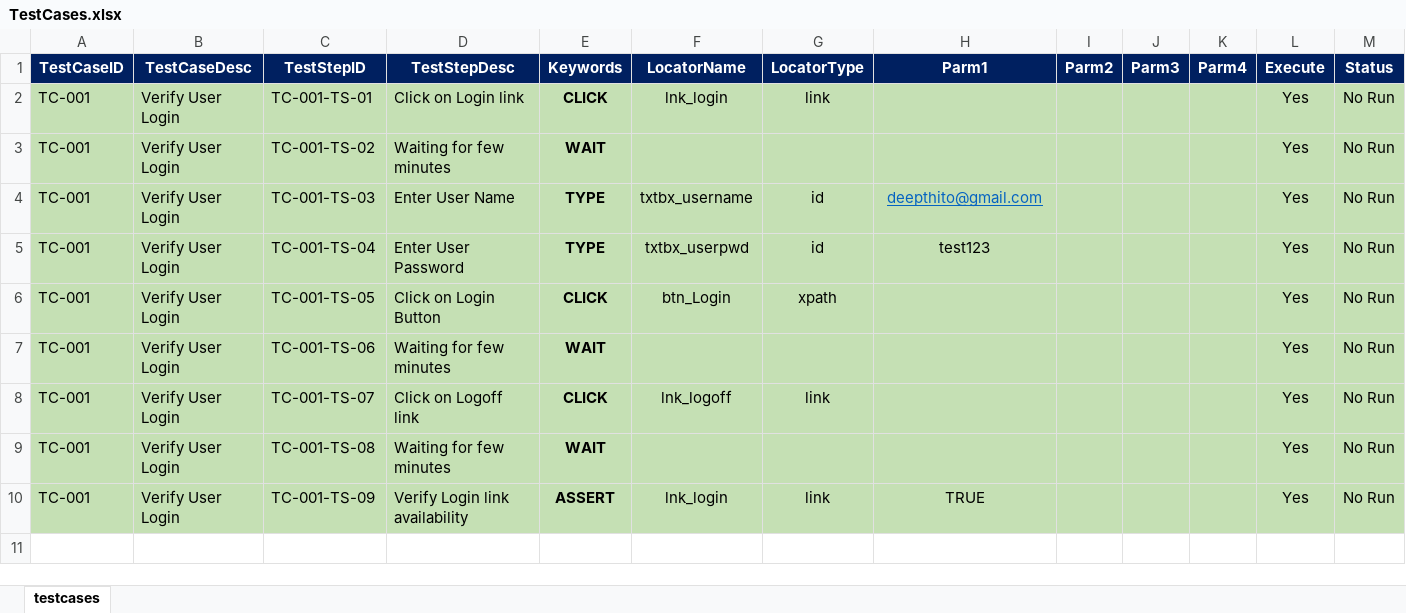
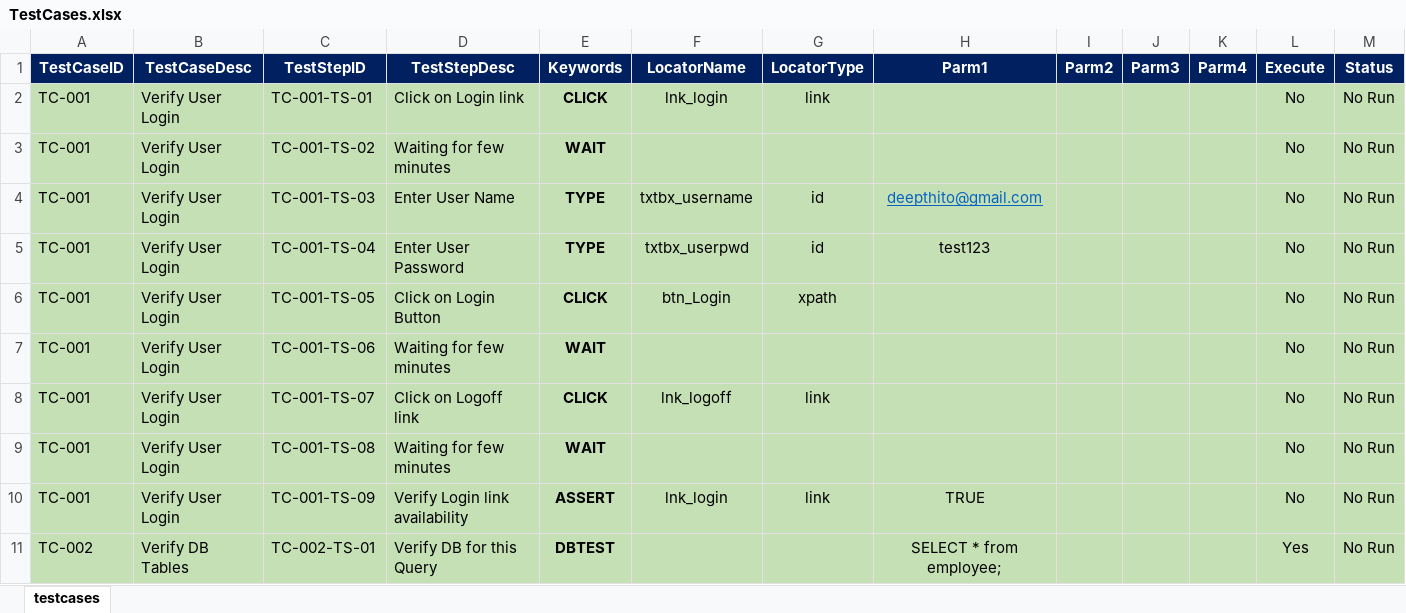
Before and after one commit to deepthi021/SeleniumTests, an Excel workbook: kwdautomation/target/test-classes/testscenarios/TestCases.xlsx, sheet testcases, drawn as a sheet; values as stored, in another font and other column widths than the file's, no borders; the diff names each change by its address in the sheet, - before the commit and + after, or states it on an @@ line.

```diff
--- a/kwdautomation/target/test-classes/testscenarios/TestCases.xlsx (sheet testcases)
+++ b/kwdautomation/target/test-classes/testscenarios/TestCases.xlsx (sheet testcases)
-L2:L10 (Execute): Yes
+L2:L10 (Execute): No
+row 11: TC-002 | Verify DB Tables | TC-002-TS-01 | Verify DB for this Query | DBTEST |  |  | SELECT * from employee; |  |  |  | Yes | No Run
```
Also changed, not shown: 5 other files.
